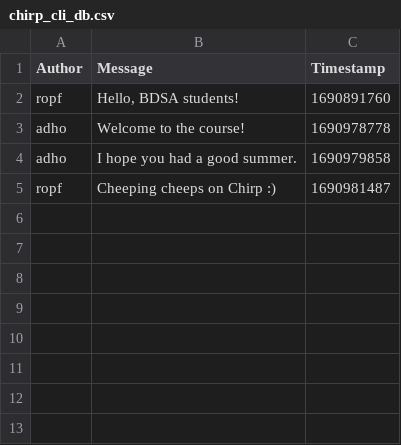
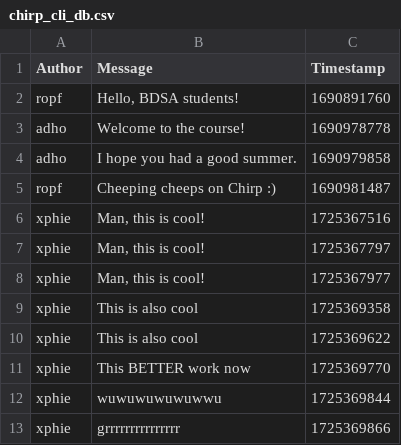
Before and after one commit to ITU-BDSA2024-GROUP30/Chirp, a CSV file: chirp_cli_db.csv, drawn as a sheet.

Commit message:
Program can read cheeps from file, it can print cheeps from file, it can get cheep from command line and add to the other cheeps, whereafter it prints all cheeps!
Co-Authored-By: Sophie Gabriela <slak@itu.dk>
Co-Authored-By: Laura <llsa@itu.dk>
Co-Authored-By: Jasmin <jsho@itu.dk>
Co-Authored-By: Maria "Cat" <arnv@itu.dk>
Co-Authored-By: Henriette <hoes@itu.dk>

```diff
--- a/chirp_cli_db.csv
+++ b/chirp_cli_db.csv
@@ -5 +5,9 @@ adho,"I hope you had a good summer.",1690979858
 ropf,"Cheeping cheeps on Chirp :)",1690981487
+xphie,"Man, this is cool!",1725367516
+xphie,"Man, this is cool!",1725367797
+xphie,"Man, this is cool!",1725367977
+xphie,"This is also cool",1725369358
+xphie,"This is also cool",1725369622
+xphie,"This BETTER work now",1725369770
+xphie,"wuwuwuwuwuwwu",1725369844
+xphie,"grrrrrrrrrrrrrrr",1725369866
```
Also changed, not shown: 2 other files.
